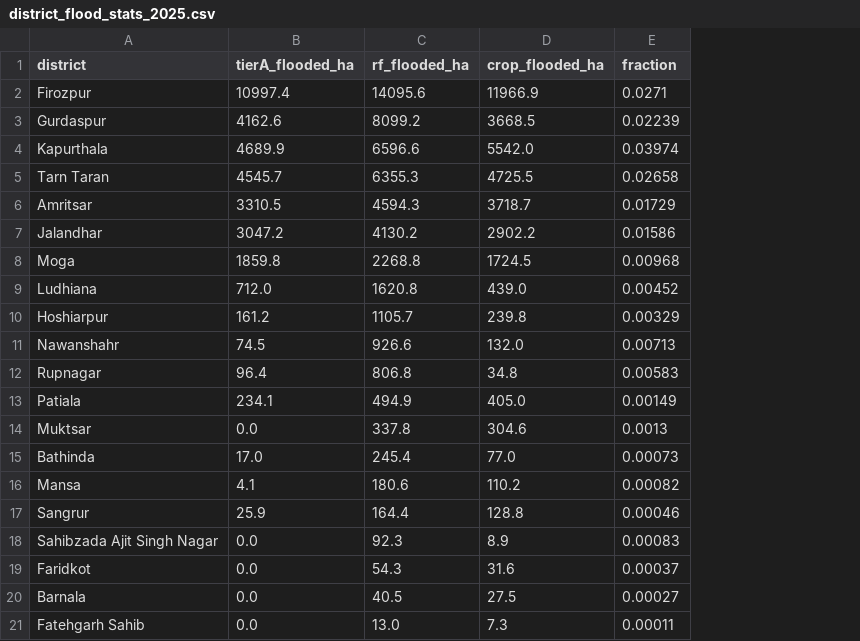
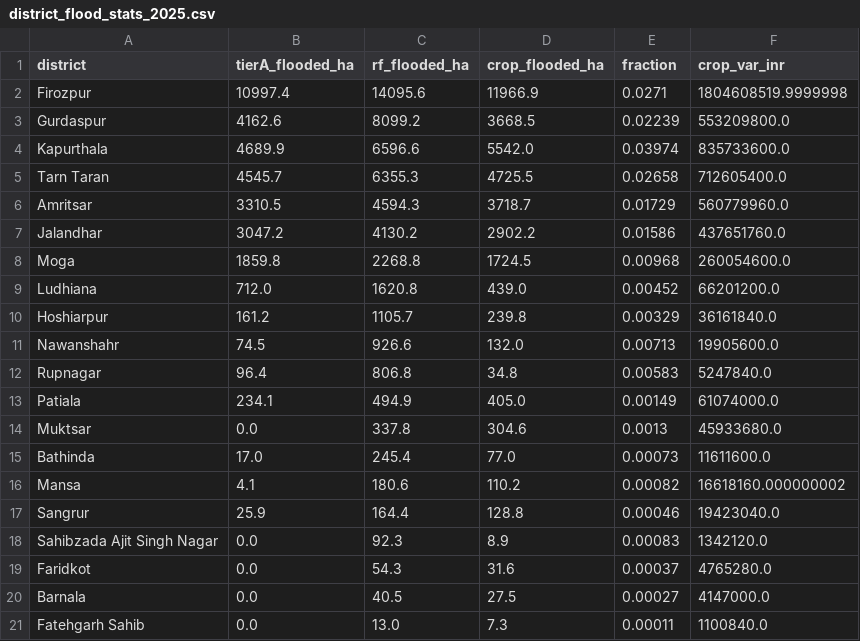
Before and after one commit to bakathefish/Flood, a CSV file: data/district_flood_stats_2025.csv, drawn as a sheet; the diff names each change by its address in the sheet, - before the commit and + after, or states it on an @@ line.

Commit message:
docs: synopsis, video script, README results, method 3-6, verification roll-up; crop VaR column

```diff
--- a/data/district_flood_stats_2025.csv
+++ b/data/district_flood_stats_2025.csv
+column F (crop_var_inr), rows 2-21: 1804608519.9999998 | 553209800.0 | 835733600.0 | 712605400.0 | 560779960.0 | 437651760.0 | 260054600.0 | 66201200.0 | 36161840.0 | 19905600.0 | 5247840.0 | 61074000.0 | 45933680.0 | 11611600.0 | 16618160.000000002 | 19423040.0 | 1342120.0 | 4765280.0 | 4147000.0 | 1100840.0
```
Also changed, not shown: 4 other files.
